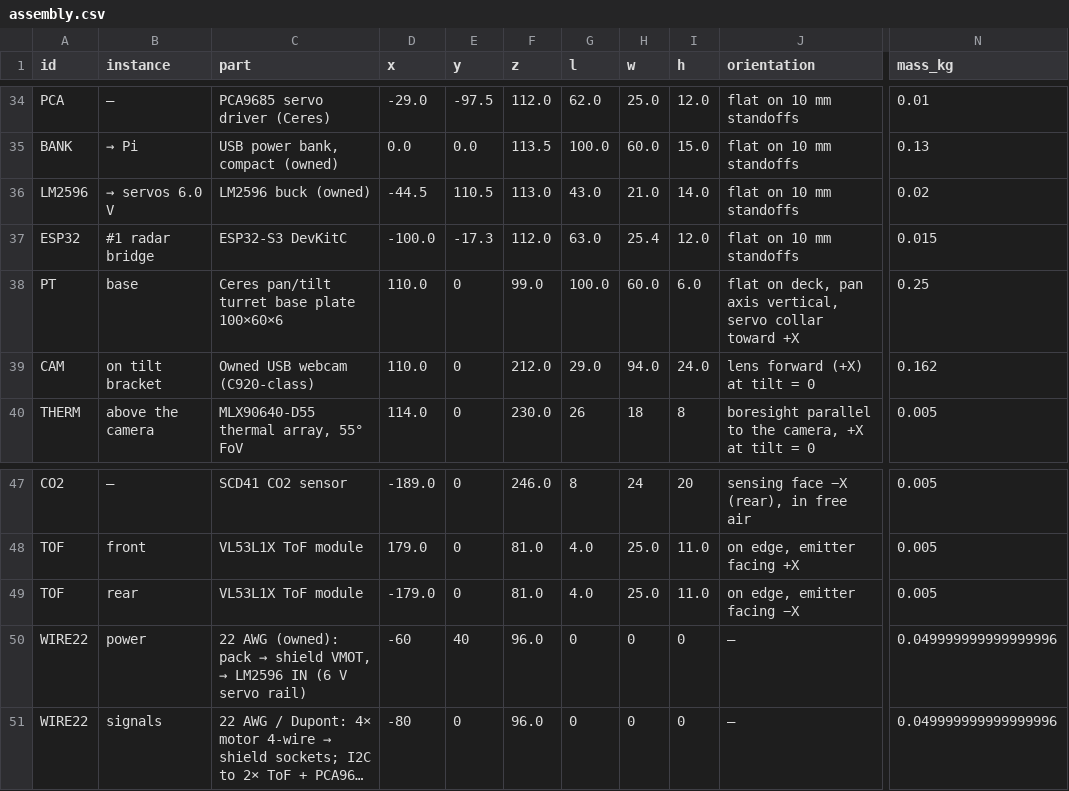
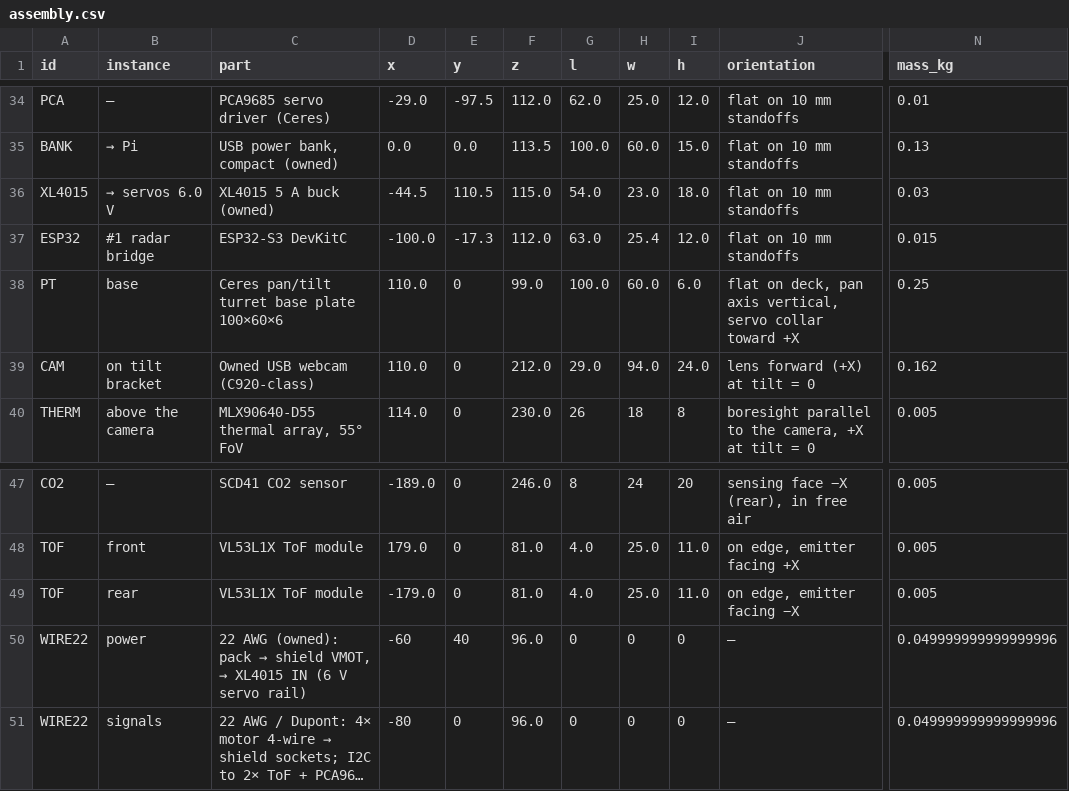
Before and after one commit to rishith-c/hound, a CSV file: assembly.csv, drawn as a sheet; only a part is shown, gaps mark what is left out; long unchanged cells end in …; the diff names each change by its address in the sheet, - before the commit and + after, or states it on an @@ line.

```diff
--- a/assembly.csv
+++ b/assembly.csv
-A36 (id): LM2596
+A36 (id): XL4015
-C36 (part): LM2596 buck (owned)
+C36 (part): XL4015 5 A buck (owned)
-F36 (z): 113.0
+F36 (z): 115.0
-G36 (l): 43.0
+G36 (l): 54.0
-H36 (w): 21.0
+H36 (w): 23.0
-I36 (h): 14.0
+I36 (h): 18.0
-N36 (mass_kg): 0.02
+N36 (mass_kg): 0.03
@@ C50 (part): …VMOT, → LM2596 IN (6… → …VMOT, → XL4015 IN (6… @@
```
Also changed, not shown: bom-site/assembly.csv, bom-site/bom.csv, 7 other files.
